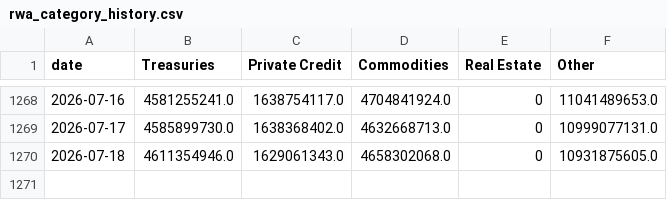
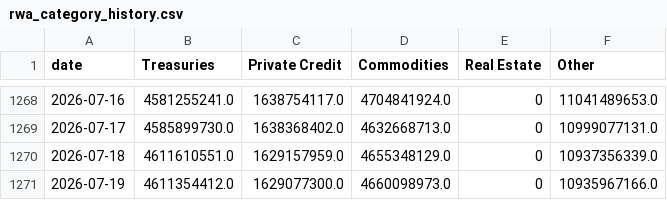
Before and after one commit to kittycapital/rwa-dashboard, a CSV file: data/rwa_category_history.csv, drawn as a sheet; only a part is shown, gaps mark what is left out.

```diff
--- a/data/rwa_category_history.csv
+++ b/data/rwa_category_history.csv
@@ -1269,2 +1269,3 @@ date,Treasuries,Private Credit,Commodities,Real Estate,Other
 2026-07-17,4585899730.0,1638368402.0,4632668713.0,0,10999077131.0
-2026-07-18,4611354946.0,1629061343.0,4658302068.0,0,10931875605.0
+2026-07-18,4611610551.0,1629157959.0,4655348129.0,0,10937356339.0
+2026-07-19,4611354412.0,1629077300.0,4660098973.0,0,10935967166.0
```
Also changed, not shown: data/rwa_chains.csv, data/rwa_protocols.csv, 3 other files.
